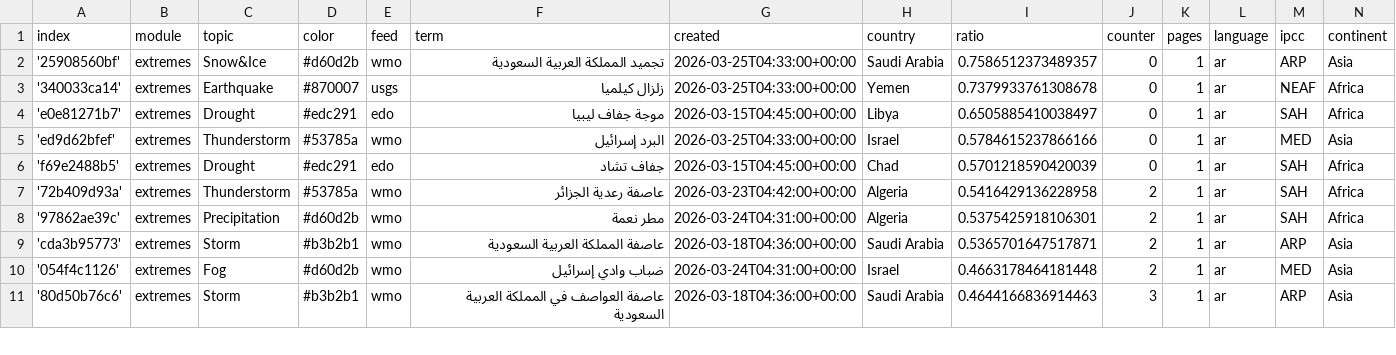
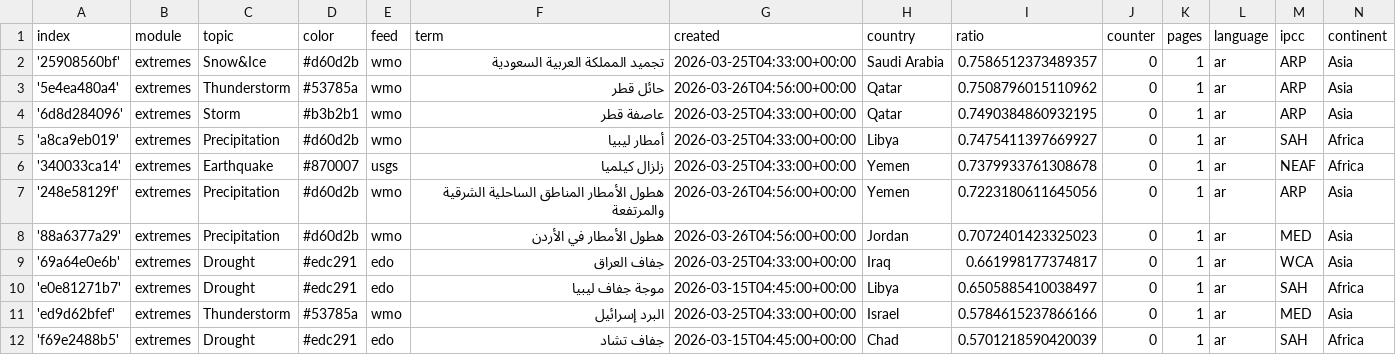
Before and after one commit to MarcoL95-News25/ArabianExtremes, a CSV file: terms.csv, drawn as a sheet; only a part is shown; the shorter side is filled out with more unchanged rows; the diff names each change by its address in the sheet, - before the commit and + after, or states it on an @@ line.

Commit message:
Commit from GitHub Actions (import:0.0)

```diff
--- a/terms.csv
+++ b/terms.csv
+row 3: '5e4ea480a4' | extremes | Thunderstorm | #53785a | wmo | حائل قطر | 2026-03-26T04:56:00+00:00 | Qatar | 0.7508796015110962 | 0 | 1 | ar | ARP | Asia
+row 4: '6d8d284096' | extremes | Storm | #b3b2b1 | wmo | عاصفة قطر | 2026-03-25T04:33:00+00:00 | Qatar | 0.7490384860932195 | 0 | 1 | ar | ARP | Asia
+row 5: 'a8ca9eb019' | extremes | Precipitation | #d60d2b | wmo | أمطار ليبيا | 2026-03-25T04:33:00+00:00 | Libya | 0.7475411397669927 | 0 | 1 | ar | SAH | Africa
+row 7: '248e58129f' | extremes | Precipitation | #d60d2b | wmo | هطول الأمطار المناطق الساحلية الشرقية والمرتفعة | 2026-03-26T04:56:00+00:00 | Yemen | 0.7223180611645056 | 0 | 1 | ar | ARP | Asia
+row 8: '88a6377a29' | extremes | Precipitation | #d60d2b | wmo | هطول الأمطار في الأردن | 2026-03-26T04:56:00+00:00 | Jordan | 0.7072401423325023 | 0 | 1 | ar | MED | Asia
+row 9: '69a64e0e6b' | extremes | Drought | #edc291 | edo | جفاف العراق | 2026-03-25T04:33:00+00:00 | Iraq | 0.661998177374817 | 0 | 1 | ar | WCA | Asia
```
